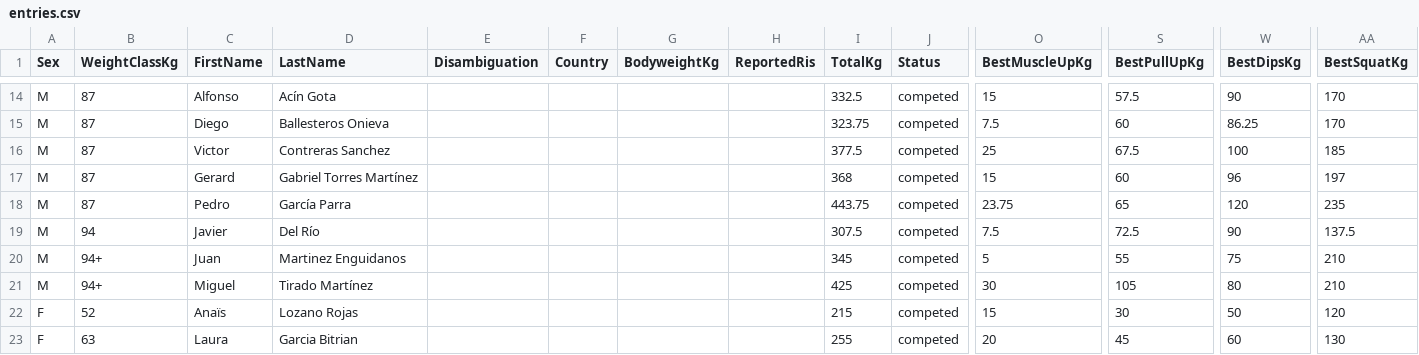
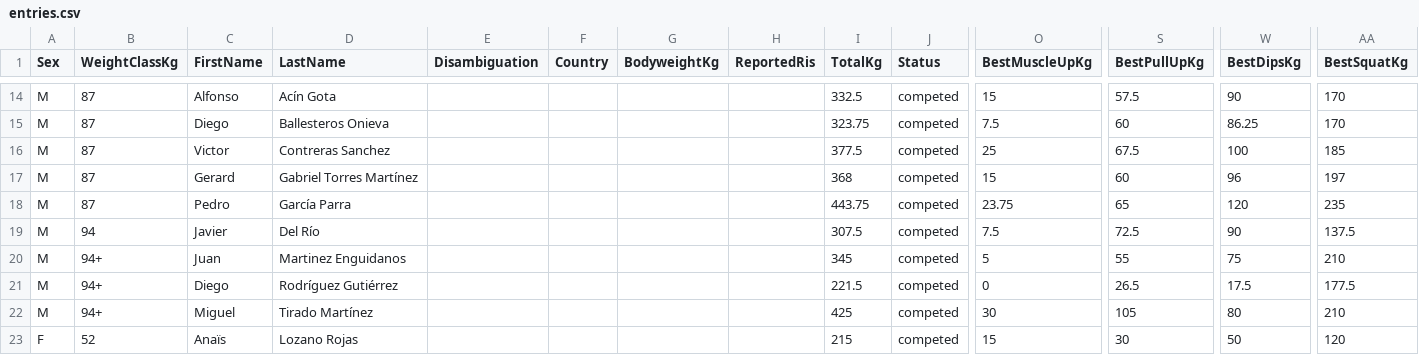
Before and after one commit to openstreetlifting/openstreetlifting, a CSV file: backend/data/competitions/asociacion-espanola-de-streetlifting/2023/aesl-ragnarok-battles-all4-2023/entries.csv, drawn as a sheet; only a part is shown, gaps mark what is left out; the shorter side is filled out with more unchanged rows; rows hold the shown columns only; the diff names each change by its address in the sheet, - before the commit and + after, or states it on an @@ line.

Commit message:
fix(data): apply confirmed AESL names and zero muscle-ups

```diff
--- a/backend/data/competitions/asociacion-espanola-de-streetlifting/2023/aesl-ragnarok-battles-all4-2023/entries.csv
+++ b/backend/data/competitions/asociacion-espanola-de-streetlifting/2023/aesl-ragnarok-battles-all4-2023/entries.csv
+row 21: M | 94+ | Diego | Rodríguez Gutiérrez |  |  |  |  | 221.5 | competed | 0 | 26.5 | 17.5 | 177.5
```
